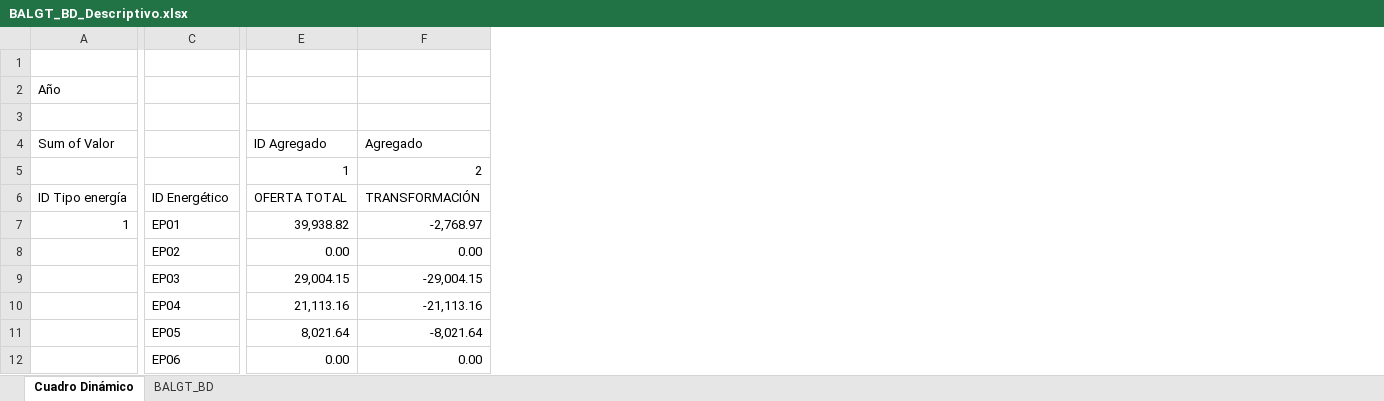
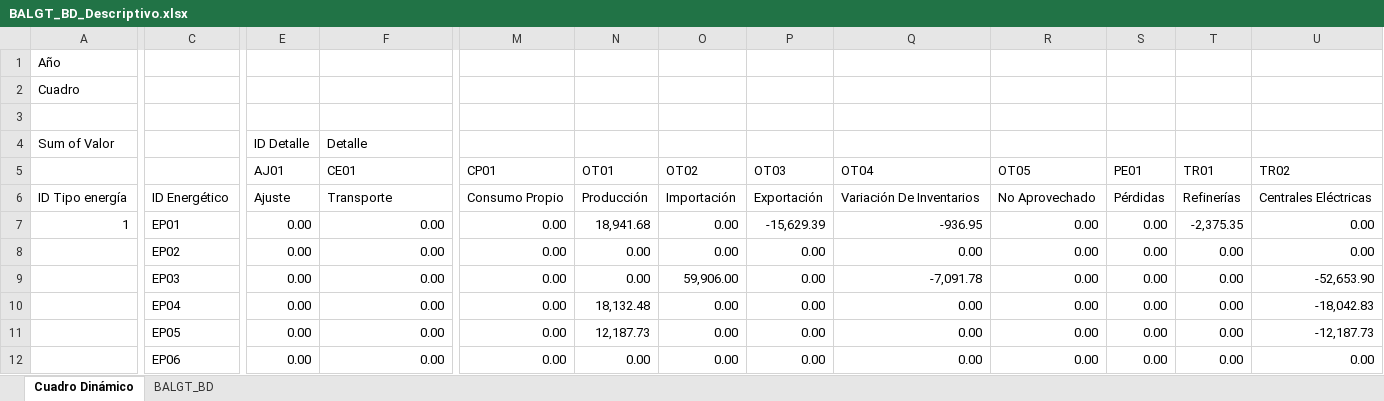
Before and after one commit to chwresearch/scn_gt, an Excel workbook: datos/BALGT_BD_Descriptivo.xlsx, sheet Cuadro Dinámico, drawn as a sheet; only a part is shown, gaps mark what is left out; values as stored, in another font and other column widths than the file's, no borders; removed rows and columns are numbered as before the commit, all else as after; rows hold the shown columns only; the diff covers the shown part only; the diff names each change by its address in the sheet, - before the commit and + after, or states it on an @@ line.

```diff
--- a/datos/BALGT_BD_Descriptivo.xlsx (sheet Cuadro Dinámico)
+++ b/datos/BALGT_BD_Descriptivo.xlsx (sheet Cuadro Dinámico)
-column E, row 4: ID Agregado; rows 6-12: OFERTA TOTAL | 39,938.82 | 0.00 | 29,004.15 | 21,113.16 | 8,021.64 | 0.00
+column E, row 4: ID Detalle; rows 6-12: Ajuste | 0.00 | 0.00 | 0.00 | 0.00 | 0.00 | 0.00
+column M, rows 6-12: Consumo Propio | 0.00 | 0.00 | 0.00 | 0.00 | 0.00 | 0.00
+column N, rows 6-12: Producción | 18,941.68 | 0.00 | 0.00 | 18,132.48 | 12,187.73 | 0.00
+column O, rows 6-12: Importación | 0.00 | 0.00 | 59,906.00 | 0.00 | 0.00 | 0.00
+column P, rows 6-12: Exportación | -15,629.39 | 0.00 | 0.00 | 0.00 | 0.00 | 0.00
+column Q, rows 6-12: Variación De Inventarios | -936.95 | 0.00 | -7,091.78 | 0.00 | 0.00 | 0.00
+column R, rows 6-12: No Aprovechado | 0.00 | 0.00 | 0.00 | 0.00 | 0.00 | 0.00
+column S, rows 6-12: Pérdidas | 0.00 | 0.00 | 0.00 | 0.00 | 0.00 | 0.00
+column T, rows 6-12: Refinerías | -2,375.35 | 0.00 | 0.00 | 0.00 | 0.00 | 0.00
+column U, rows 6-12: Centrales Eléctricas | 0.00 | 0.00 | -52,653.90 | -18,042.83 | -12,187.73 | 0.00
+row 1: Año
+row 2: Cuadro
-row 2: Año
-row 3: (empty)
-F4: Agregado
+F4: Detalle
-row 5:  |  | 1 | 2
+row 5:  |  | AJ01 | CE01 | CP01 | OT01 | OT02 | OT03 | OT04 | OT05 | PE01 | TR01 | TR02
-F6: TRANSFORMACIÓN
+F6: Transporte
-F7: -2,768.97
+F7: 0.00
-F9: -29,004.15
+F9: 0.00
-F10: -21,113.16
+F10: 0.00
-F11: -8,021.64
+F11: 0.00
```
Also changed, not shown: 2 added rows, 2 removed rows, 7 added columns and 57 edited cells elsewhere in this sheet, sheet BALGT_BD, datos/BALGT_BD.xlsx, datos/originales/GTM_Balances_Energeticos_2013-2020.xlsx, 2 other files.
